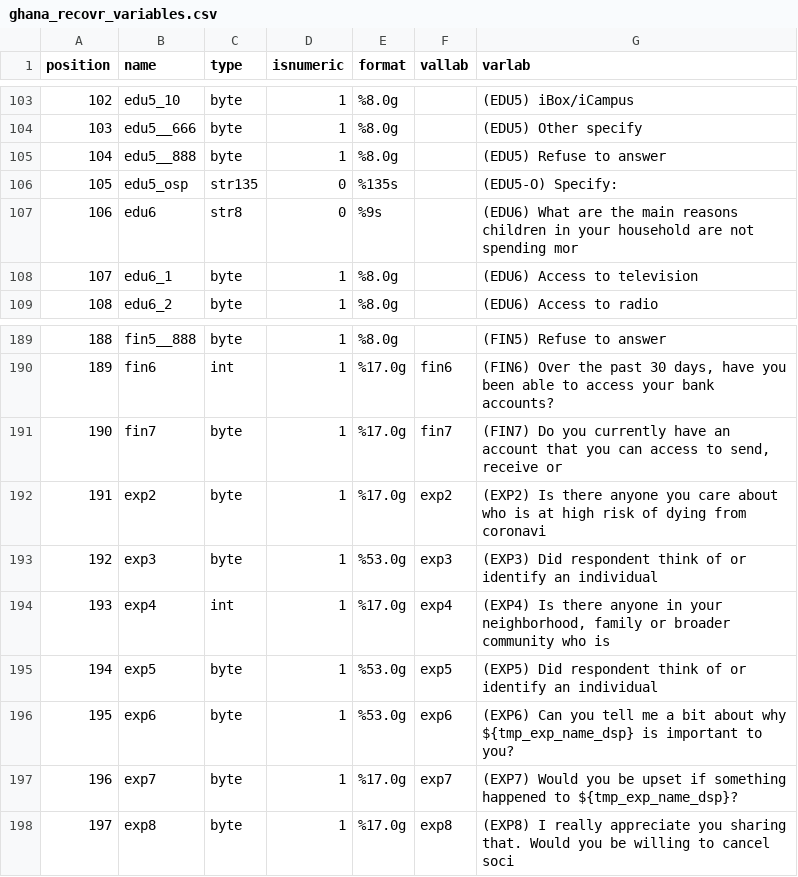
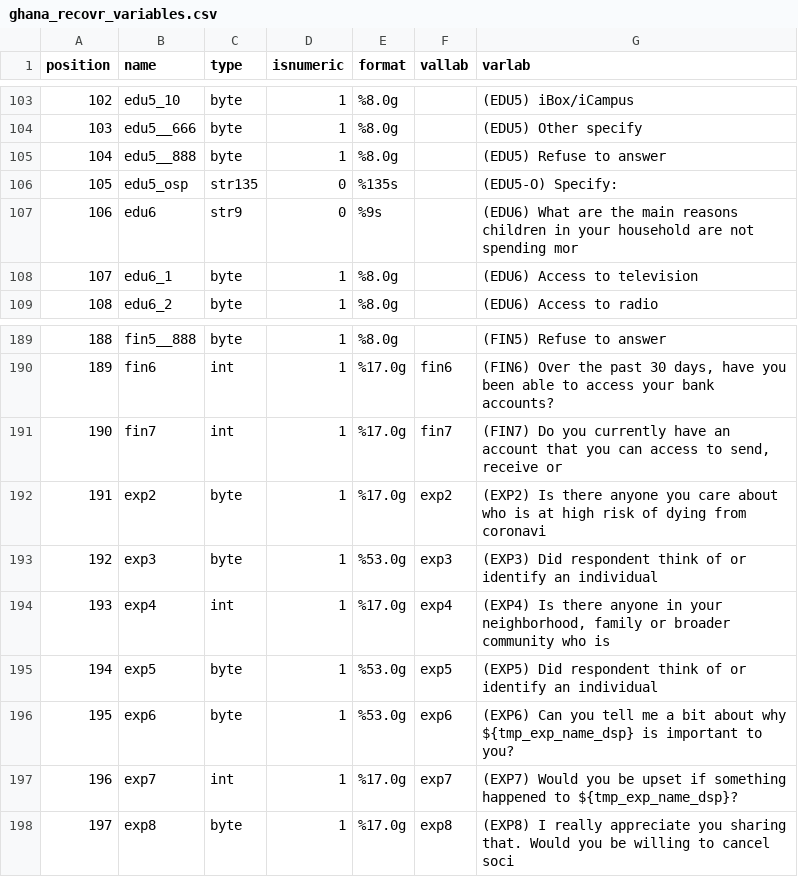
Before and after one commit to gsbDBI/ghana-recovr-rct, a CSV file: data/ghana_recovr_variables.csv, drawn as a sheet; only a part is shown, gaps mark what is left out; the diff covers the shown part only.

```diff
--- a/data/ghana_recovr_variables.csv
+++ b/data/ghana_recovr_variables.csv
@@ -106,3 +106,3 @@ position,name,type,isnumeric,format,vallab,varlab
 105,"edu5_osp","str135",0,"%135s","","(EDU5-O) Specify:"
-106,"edu6","str8",0,"%9s","","(EDU6) What are the main reasons children in your household are not spending mor"
+106,"edu6","str9",0,"%9s","","(EDU6) What are the main reasons children in your household are not spending mor"
 107,"edu6_1","byte",1,"%8.0g","","(EDU6) Access to television"
@@ -190,3 +190,3 @@ position,name,type,isnumeric,format,vallab,varlab
 189,"fin6","int",1,"%17.0g","fin6","(FIN6) Over the past 30 days, have you been able to access your bank accounts?"
-190,"fin7","byte",1,"%17.0g","fin7","(FIN7) Do you currently have an account that you can access to send, receive or"
+190,"fin7","int",1,"%17.0g","fin7","(FIN7) Do you currently have an account that you can access to send, receive or"
 191,"exp2","byte",1,"%17.0g","exp2","(EXP2) Is there anyone you care about who is at high risk of dying from coronavi"
@@ -196,3 +196,3 @@ position,name,type,isnumeric,format,vallab,varlab
 195,"exp6","byte",1,"%53.0g","exp6","(EXP6) Can you tell me a bit about why ${tmp_exp_name_dsp} is important to you?"
-196,"exp7","byte",1,"%17.0g","exp7","(EXP7) Would you be upset if something happened to ${tmp_exp_name_dsp}?"
+196,"exp7","int",1,"%17.0g","exp7","(EXP7) Would you be upset if something happened to ${tmp_exp_name_dsp}?"
 197,"exp8","byte",1,"%17.0g","exp8","(EXP8) I really appreciate you sharing that. Would you be willing to cancel soci"
```
Also changed, not shown: 9 edited cells elsewhere in this file, 4 other files.
